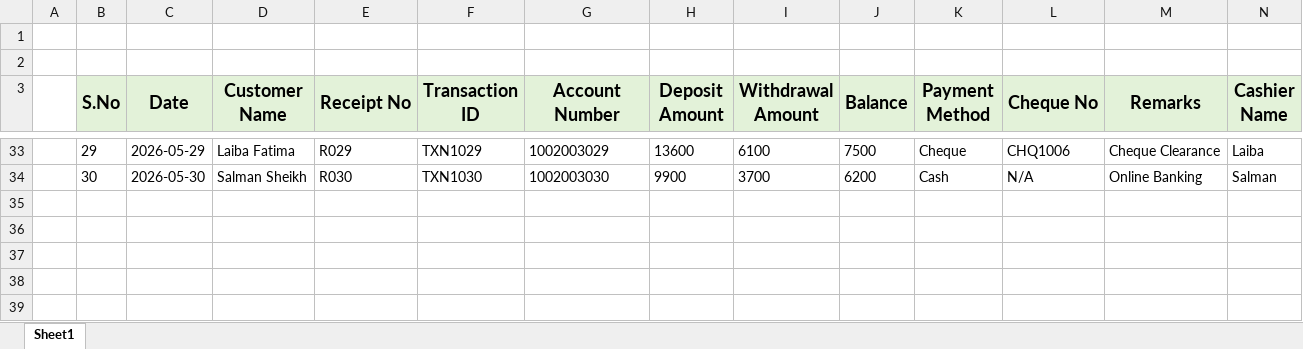
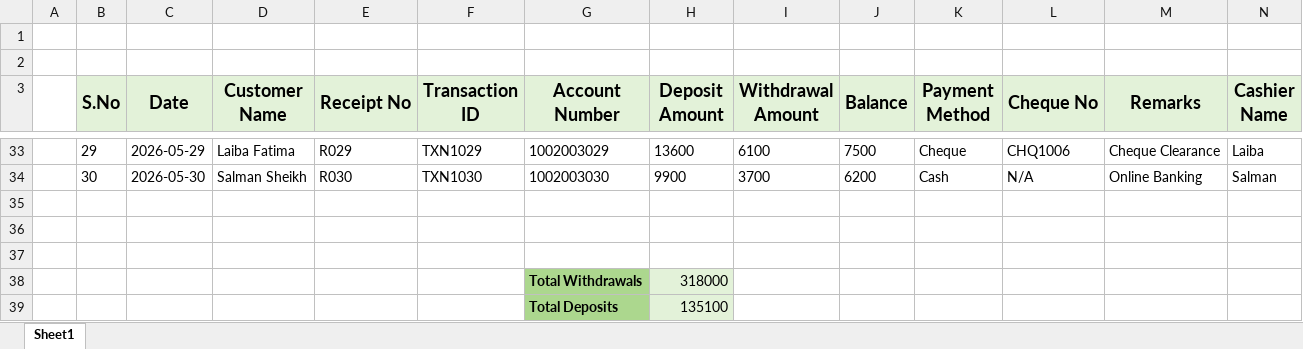
Before and after one commit to rimshaarshad0/excel_work, an Excel workbook: cashier_dataset.xlsx, sheet Sheet1, drawn as a sheet; only a part is shown, gaps mark what is left out; values as stored, in another font and other column widths than the file's, no borders; rows hold the shown columns only; the diff names each change by its address in the sheet, - before the commit and + after, or states it on an @@ line.

Commit message:
update Cashier Dataset

```diff
--- a/cashier_dataset.xlsx (sheet Sheet1)
+++ b/cashier_dataset.xlsx (sheet Sheet1)
+row 35: (empty)
+row 36: (empty)
+row 37: (empty)
+row 38:  |  |  |  |  |  | Total Withdrawals | 318000
+row 39:  |  |  |  |  |  | Total Deposits | 135100
```
Also changed, not shown: 2 other files.
